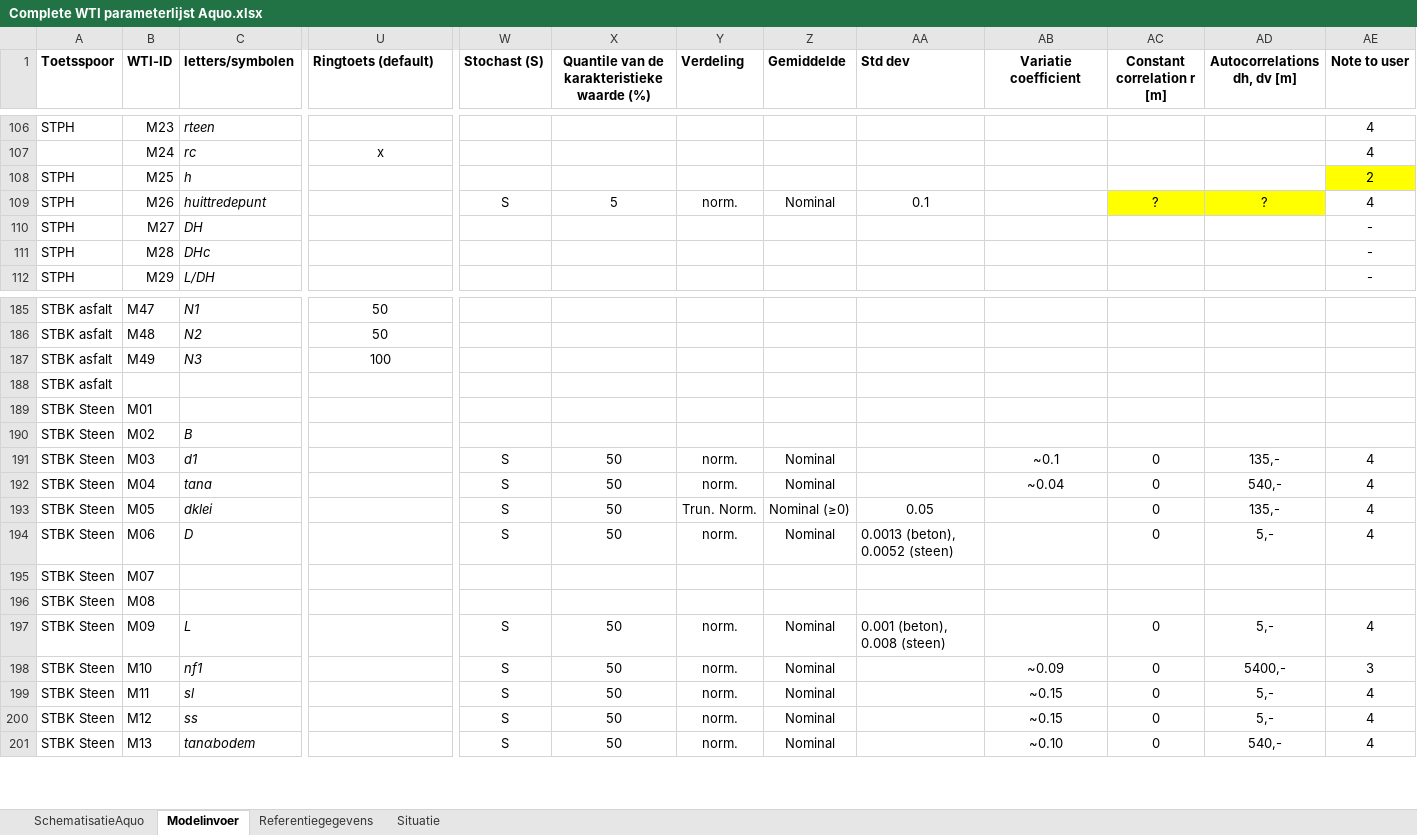
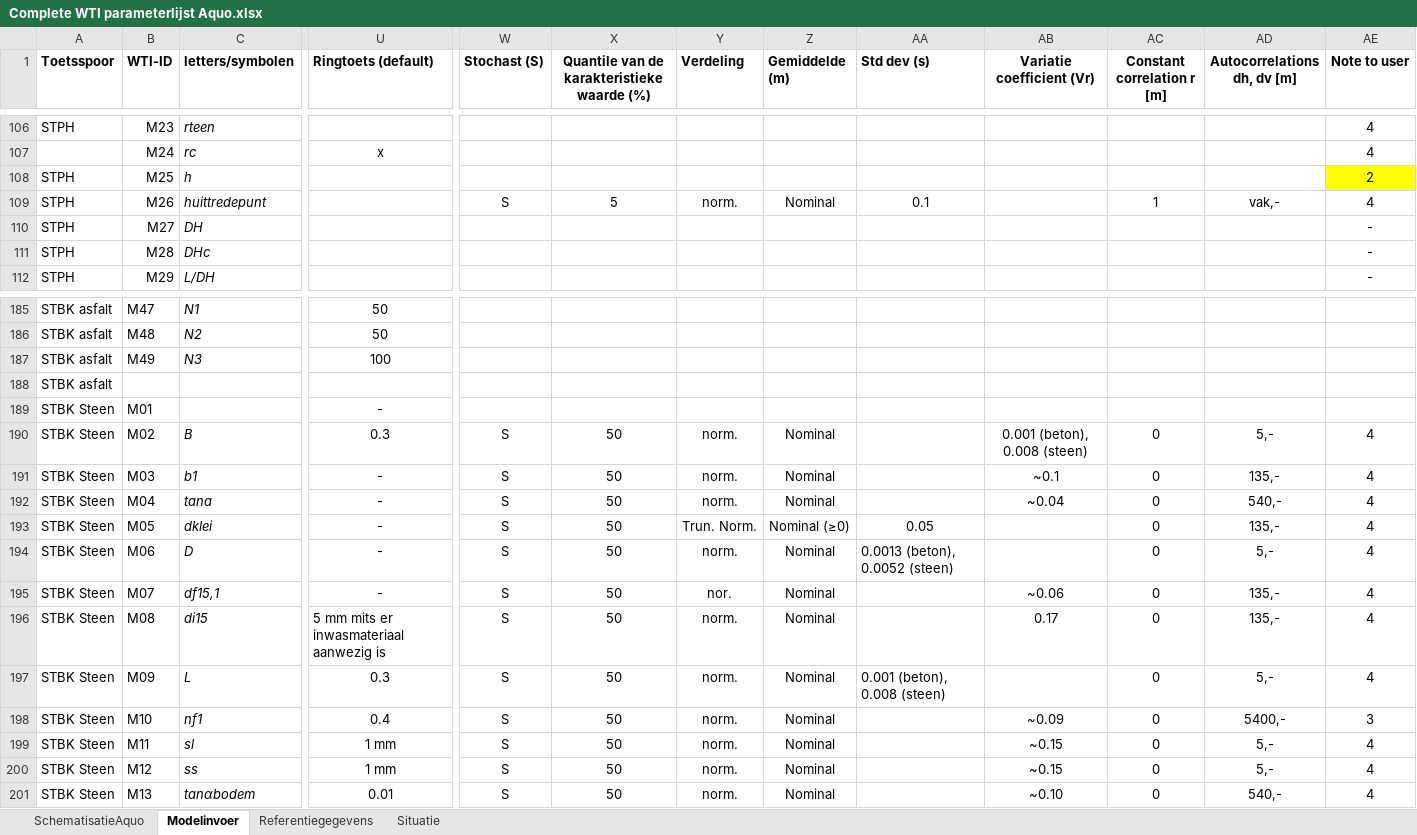
Before and after one commit to Deltares/Riskeer, an Excel workbook: doc/conventions/Complete WTI parameterlijst Aquo.xlsx, sheet Modelinvoer, drawn as a sheet; only a part is shown, gaps mark what is left out; values as stored, in another font and other column widths than the file's, no borders; the diff covers the shown part only; the diff names each change by its address in the sheet, - before the commit and + after, or states it on an @@ line.

Commit message:
update: onzekerheden, symbol, parameters (piping, steenbekleding, micro, gras)
git-svn-id: https://repos.deltares.nl/repos/WettelijkToetsInstrumentarium/trunk@1011 5a3db67b-de53-47b5-99c8-a1c30a6650e2

Former-commit-id: df77697bfcce6362e1784037ca82c43e86154e6b

```diff
--- a/doc/conventions/Complete WTI parameterlijst Aquo.xlsx (sheet Modelinvoer)
+++ b/doc/conventions/Complete WTI parameterlijst Aquo.xlsx (sheet Modelinvoer)
-Z1: Gemiddelde
+Z1: Gemiddelde (m)
-AA1: Std dev
+AA1: Std dev (s)
-AB1: Variatie coefficient
+AB1: Variatie coefficient (Vr)
-AC109 (Constant correlation r [m]): ?
+AC109 (Constant correlation r [m]): 1
-AC109:AD109 fill: #FFFF00
+AC109:AD109 fill: none
-AD109 (Autocorrelations dh, dv [m]): ?
+AD109 (Autocorrelations dh, dv [m]): vak,-
-U189 (Ringtoets (default)): (empty)
+U189 (Ringtoets (default)): -
-U190 (Ringtoets (default)): (empty)
+U190 (Ringtoets (default)): 0.3
-W190 (Stochast (S)): (empty)
+W190 (Stochast (S)): S
-X190: (empty)
+X190: 50
-Y190 (Verdeling): (empty)
+Y190 (Verdeling): norm.
-Z190 (Gemiddelde (m)): (empty)
+Z190 (Gemiddelde (m)): Nominal
-AB190 (Variatie coefficient (Vr)): (empty)
+AB190 (Variatie coefficient (Vr)): 0.001 (beton), 0.008 (steen)
-AC190 (Constant correlation r [m]): (empty)
+AC190 (Constant correlation r [m]): 0
-AD190 (Autocorrelations dh, dv [m]): (empty)
+AD190 (Autocorrelations dh, dv [m]): 5,-
-AE190 (Note to user): (empty)
+AE190 (Note to user): 4
-C191 (letters/symbolen): d1
+C191 (letters/symbolen): b1
-U191:U195 (Ringtoets (default)): (empty)
+U191:U195 (Ringtoets (default)): -
-C195 (letters/symbolen): (empty)
+C195 (letters/symbolen): df15,1
-W195:W196 (Stochast (S)): (empty)
+W195:W196 (Stochast (S)): S
-X195:X196: (empty)
+X195:X196: 50
-Y195 (Verdeling): (empty)
+Y195 (Verdeling): nor.
-Z195:Z196 (Gemiddelde (m)): (empty)
+Z195:Z196 (Gemiddelde (m)): Nominal
-AB195 (Variatie coefficient (Vr)): (empty)
+AB195 (Variatie coefficient (Vr)): ~0.06
-AC195:AC196 (Constant correlation r [m]): (empty)
+AC195:AC196 (Constant correlation r [m]): 0
-AD195:AD196 (Autocorrelations dh, dv [m]): (empty)
+AD195:AD196 (Autocorrelations dh, dv [m]): 135,-
-AE195:AE196 (Note to user): (empty)
+AE195:AE196 (Note to user): 4
-C196 (letters/symbolen): (empty)
+C196 (letters/symbolen): di15
-U196 (Ringtoets (default)): (empty)
+U196 (Ringtoets (default)): 5 mm mits er inwasmateriaal aanwezig is
-Y196 (Verdeling): (empty)
+Y196 (Verdeling): norm.
-AB196 (Variatie coefficient (Vr)): (empty)
+AB196 (Variatie coefficient (Vr)): 0.17
-U197 (Ringtoets (default)): (empty)
+U197 (Ringtoets (default)): 0.3
-U198 (Ringtoets (default)): (empty)
+U198 (Ringtoets (default)): 0.4
-U199:U200 (Ringtoets (default)): (empty)
+U199:U200 (Ringtoets (default)): 1 mm
-U201 (Ringtoets (default)): (empty)
+U201 (Ringtoets (default)): 0.01
```
Also changed, not shown: 1 removed row, 308 edited cells and cell formats elsewhere in this sheet.
